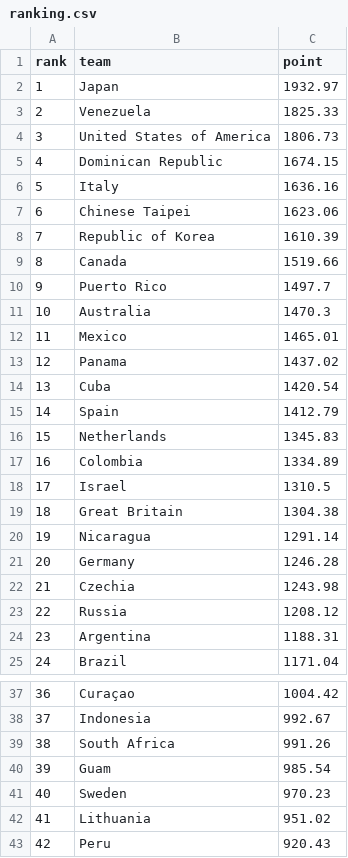
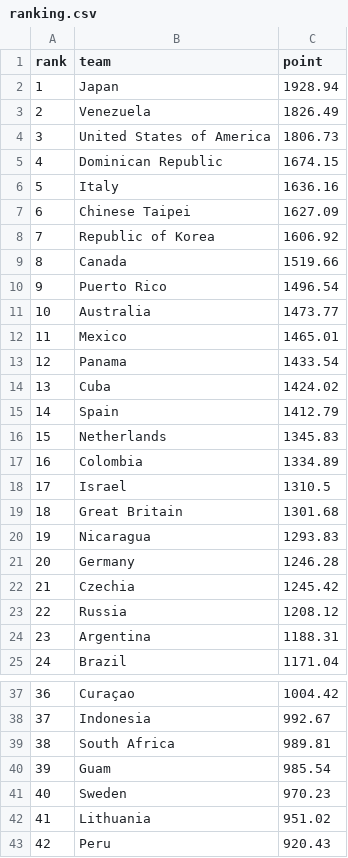
Before and after one commit to cafei-n/baseball_world, a CSV file: data/ranking.csv, drawn as a sheet; only a part is shown, gaps mark what is left out.

```diff
--- a/data/ranking.csv
+++ b/data/ranking.csv
@@ -1,4 +1,4 @@
 rank,team,point
-1,Japan,1932.97
-2,Venezuela,1825.33
+1,Japan,1928.94
+2,Venezuela,1826.49
 3,United States of America,1806.73
@@ -6,10 +6,10 @@
 5,Italy,1636.16
-6,Chinese Taipei,1623.06
-7,Republic of Korea,1610.39
+6,Chinese Taipei,1627.09
+7,Republic of Korea,1606.92
 8,Canada,1519.66
-9,Puerto Rico,1497.7
-10,Australia,1470.3
+9,Puerto Rico,1496.54
+10,Australia,1473.77
 11,Mexico,1465.01
-12,Panama,1437.02
-13,Cuba,1420.54
+12,Panama,1433.54
+13,Cuba,1424.02
 14,Spain,1412.79
@@ -18,6 +18,6 @@
 17,Israel,1310.5
-18,Great Britain,1304.38
-19,Nicaragua,1291.14
+18,Great Britain,1301.68
+19,Nicaragua,1293.83
 20,Germany,1246.28
-21,Czechia,1243.98
+21,Czechia,1245.42
 22,Russia,1208.12
@@ -38,3 +38,3 @@
 37,Indonesia,992.67
-38,South Africa,991.26
+38,South Africa,989.81
 39,Guam,985.54
```
Also changed, not shown: data/ranking_history.csv, data/scraped_events.csv, 9 other files.
